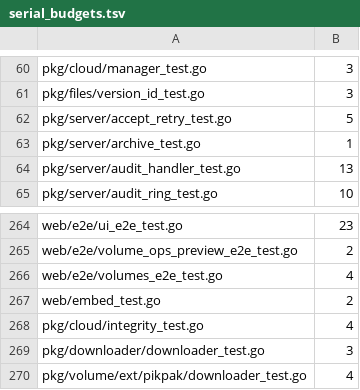
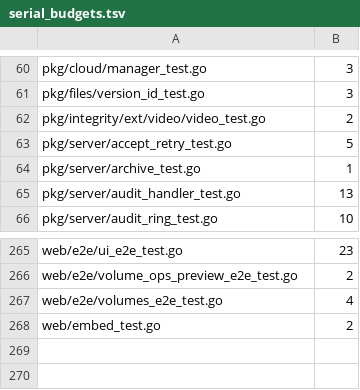
Before and after one commit to cocomhub/sproxy, a TSV file: internal/archcheck/serial_budgets.tsv, drawn as a sheet; only a part is shown, gaps mark what is left out.

Commit message:
fix(integrity): Registry.Lookup 注释对齐实现 + 测试并行化（DefaultClient→IsolatedTransport）+ serial 基线重生成
- Registry.Lookup 注释由「先收集所有命中再做稳定分发」改为如实描述「扩展名族互斥前提下
  取首个命中」（map 无序迭代单命中等价；未来注册重叠扩展族须改收集分发——注释不再夸大）。
- 测试网络隔离：fakeAuthorityDownloader 用 http.DefaultClient → IsolatedTransport 独立
  client（硬规则 17/R19 合规；integrity 前 4 测试因 DefaultClient 被迫串行 → 现已可并行）。
- 测试并行化：downloader_test 3 个 + pikpak downloader_test 4 个 + integrity_test 前 4 个
  补 t.Parallel（纯常量/类型断言/独立 TempDir，无共享态）；video 注入缝 2 测试保留串行
  （共享包级 seam 变量，测试间改写无法并行——生产路径 race 已由 setTestSeamIndexer 持锁
  根治）。
- serial_budgets.tsv 重生成：移除 7 个已并行行，登记 video_test.go 2（真串行）；ratchet
  绿、扫描覆盖探针达标。

验证：cloud/integrity/video/downloader/pikpak/server/sclient/client/archcheck 全量 -race 绿；
gofmt/vet/lint 0。

```diff
--- a/internal/archcheck/serial_budgets.tsv
+++ b/internal/archcheck/serial_budgets.tsv
@@ -61,2 +61,3 @@ pkg/cloud/manager_test.go	3
 pkg/files/version_id_test.go	3
+pkg/integrity/ext/video/video_test.go	2
 pkg/server/accept_retry_test.go	5
@@ -267,4 +268 @@ web/e2e/volumes_e2e_test.go	4
 web/embed_test.go	2
-pkg/cloud/integrity_test.go	4
-pkg/downloader/downloader_test.go	3
-pkg/volume/ext/pikpak/downloader_test.go	4
```
Also changed, not shown: 4 other files.
